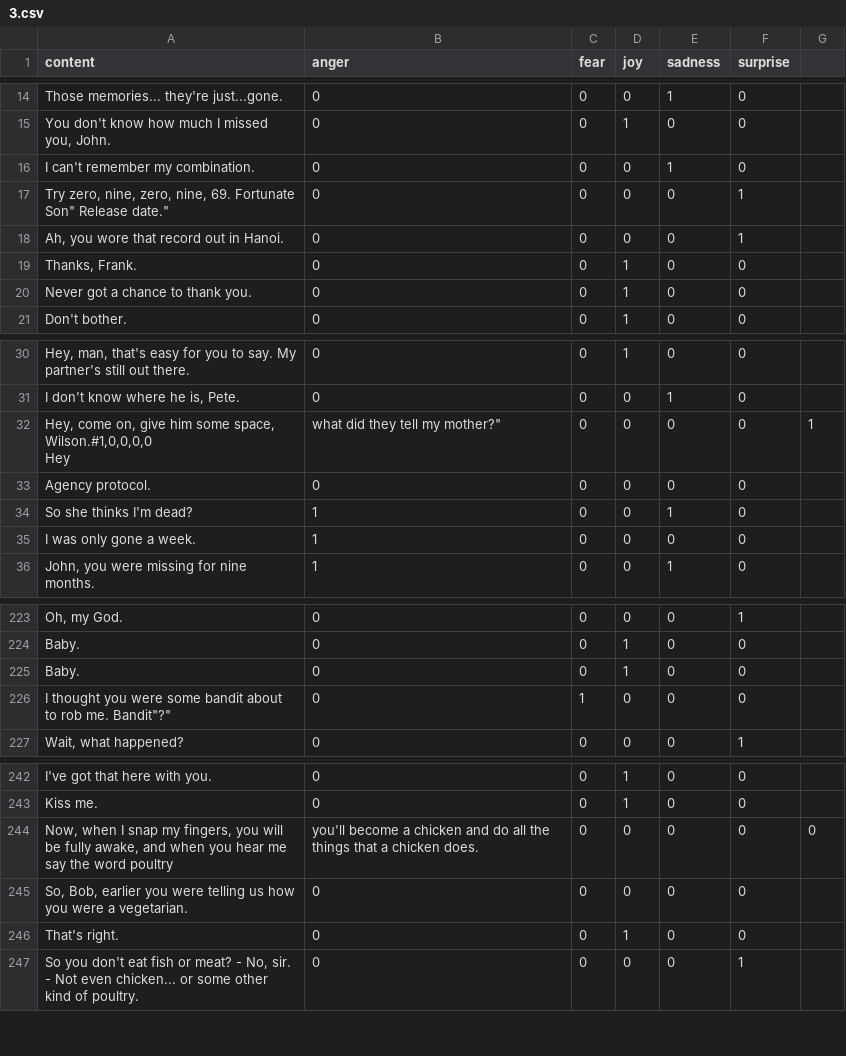
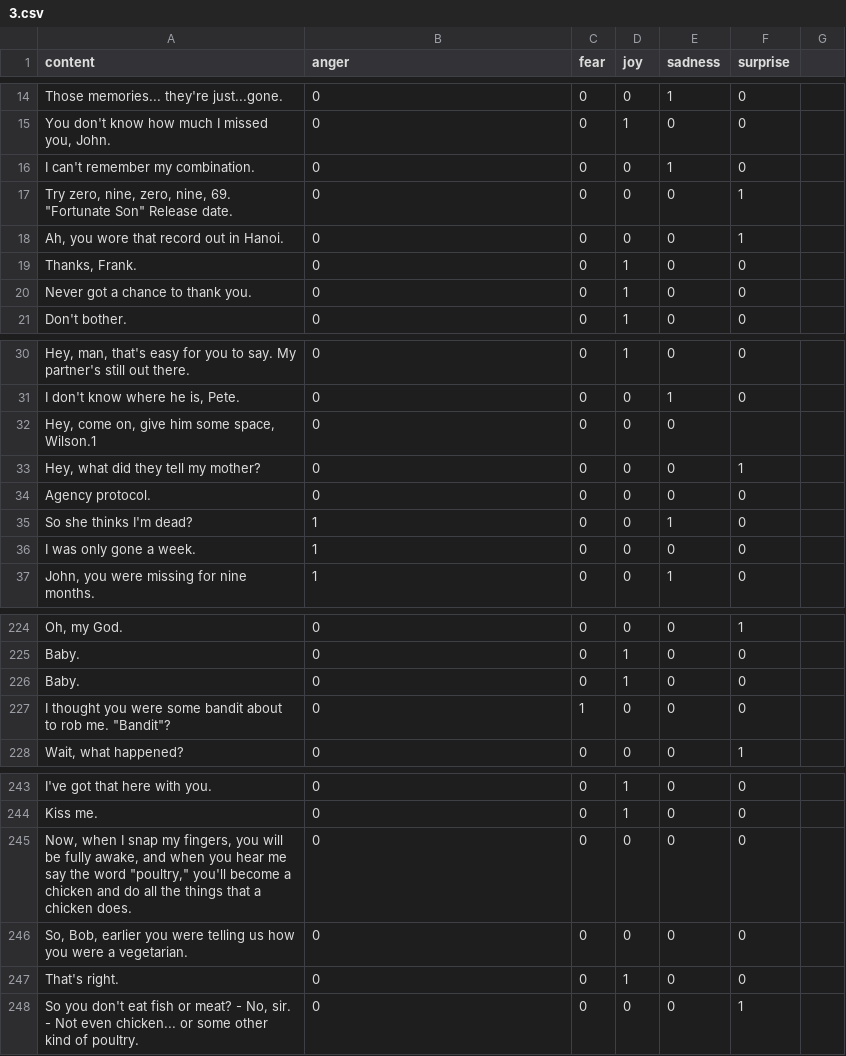
Before and after one commit to aizf/test-nlp, a CSV file: data/3.csv, drawn as a sheet; only a part is shown, gaps mark what is left out.

```diff
--- a/data/3.csv
+++ b/data/3.csv
@@ -16,3 +16,3 @@
 "I can't remember my combination.",0,0,0,1,0
-"Try zero, nine, zero, nine, 69. "Fortunate Son" Release date.",0,0,0,0,1
+"Try zero, nine, zero, nine, 69. ""Fortunate Son"" Release date.",0,0,0,0,1
 "Ah, you wore that record out in Hanoi.",0,0,0,0,1
@@ -31,4 +31,4 @@
 "I don't know where he is, Pete.",0,0,0,1,0
-"Hey, come on, give him some space, Wilson.#1,0,0,0,0
-"Hey, what did they tell my mother?",0,0,0,0,1
+"Hey, come on, give him some space, Wilson."1,0,0,0,0
+"Hey, what did they tell my mother?",0,0,0,0,1
 "Agency protocol.",0,0,0,0,0
@@ -226,3 +226,3 @@
 "Baby.",0,0,1,0,0
-"I thought you were some bandit about to rob me. "Bandit"?",0,1,0,0,0
+"I thought you were some bandit about to rob me. ""Bandit""?",0,1,0,0,0
 "Wait, what happened?",0,0,0,0,1
@@ -244,3 +244,3 @@
 "Kiss me.",0,0,1,0,0
-"Now, when I snap my fingers, you will be fully awake, and when you hear me say the word "poultry," you'll become a chicken and do all the things that a chicken does.",0,0,0,0,0
+"Now, when I snap my fingers, you will be fully awake, and when you hear me say the word ""poultry,"" you'll become a chicken and do all the things that a chicken does.",0,0,0,0,0
 "So, Bob, earlier you were telling us how you were a vegetarian.",0,0,0,0,0
```
Also changed, not shown: 2 other files.
